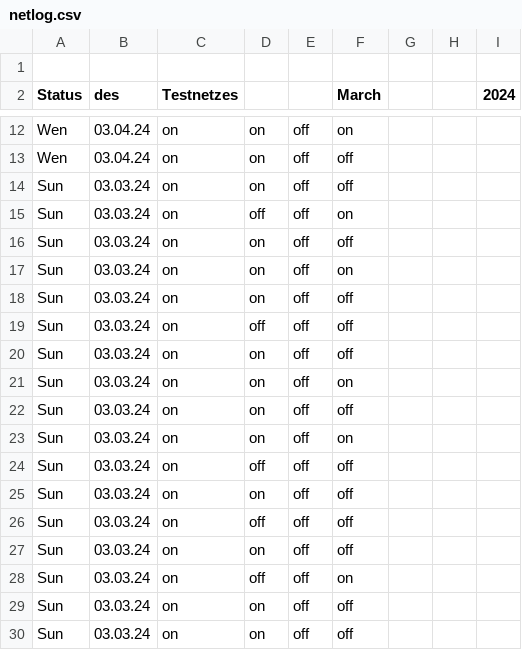
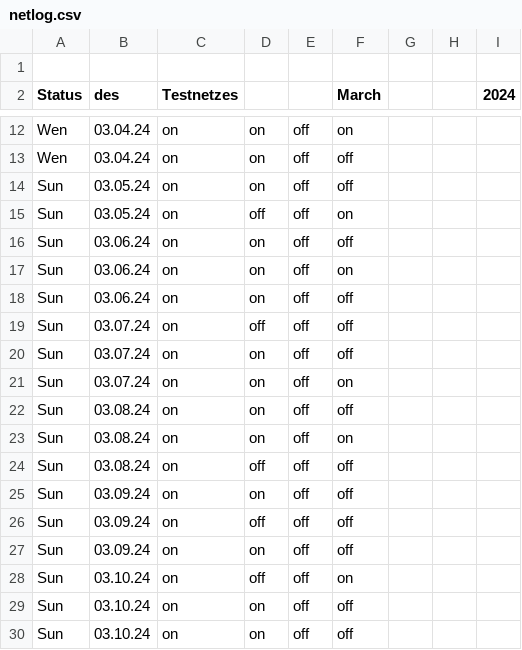
Before and after one commit to JuriPospelow/WebApi, a CSV file: netlog.csv, drawn as a sheet; only a part is shown, gaps mark what is left out.

```diff
--- a/netlog.csv
+++ b/netlog.csv
@@ -13,18 +13,18 @@ Wen, 03.04.24,on,on,off,on,
 Wen, 03.04.24,on,on,off,off,
-Sun, 03.03.24,on,on,off,off,
-Sun, 03.03.24,on,off,off,on,
-Sun, 03.03.24,on,on,off,off,
-Sun, 03.03.24,on,on,off,on,
-Sun, 03.03.24,on,on,off,off,
-Sun, 03.03.24,on,off,off,off,
-Sun, 03.03.24,on,on,off,off,
-Sun, 03.03.24,on,on,off,on,
-Sun, 03.03.24,on,on,off,off,
-Sun, 03.03.24,on,on,off,on,
-Sun, 03.03.24,on,off,off,off,
-Sun, 03.03.24,on,on,off,off,
-Sun, 03.03.24,on,off,off,off,
-Sun, 03.03.24,on,on,off,off,
-Sun, 03.03.24,on,off,off,on,
-Sun, 03.03.24,on,on,off,off,
-Sun, 03.03.24,on,on,off,off,
+Sun, 03.05.24,on,on,off,off,
+Sun, 03.05.24,on,off,off,on,
+Sun, 03.06.24,on,on,off,off,
+Sun, 03.06.24,on,on,off,on,
+Sun, 03.06.24,on,on,off,off,
+Sun, 03.07.24,on,off,off,off,
+Sun, 03.07.24,on,on,off,off,
+Sun, 03.07.24,on,on,off,on,
+Sun, 03.08.24,on,on,off,off,
+Sun, 03.08.24,on,on,off,on,
+Sun, 03.08.24,on,off,off,off,
+Sun, 03.09.24,on,on,off,off,
+Sun, 03.09.24,on,off,off,off,
+Sun, 03.09.24,on,on,off,off,
+Sun, 03.10.24,on,off,off,on,
+Sun, 03.10.24,on,on,off,off,
+Sun, 03.10.24,on,on,off,off,
```
Also changed, not shown: 1 other file.
